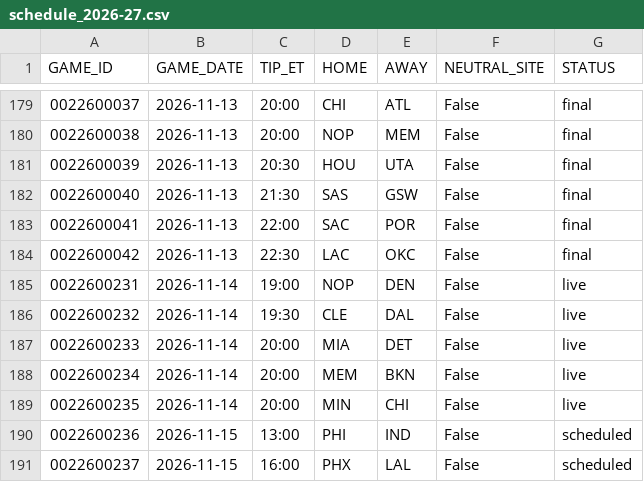
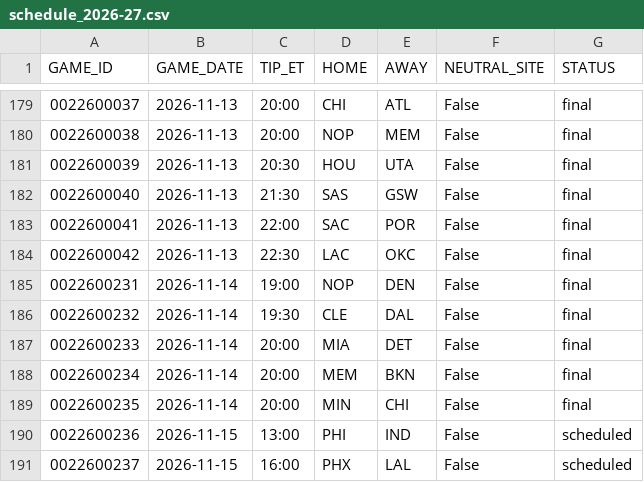
Before and after one commit to tsetan13821/NBAAnalyticsProject, a CSV file: data/raw/games/schedule_2026-27.csv, drawn as a sheet; only a part is shown, gaps mark what is left out.

```diff
--- a/data/raw/games/schedule_2026-27.csv
+++ b/data/raw/games/schedule_2026-27.csv
@@ -184,7 +184,7 @@ GAME_ID,GAME_DATE,TIP_ET,HOME,AWAY,NEUTRAL_SITE,STATUS
 0022600042,2026-11-13,22:30,LAC,OKC,False,final
-0022600231,2026-11-14,19:00,NOP,DEN,False,live
-0022600232,2026-11-14,19:30,CLE,DAL,False,live
-0022600233,2026-11-14,20:00,MIA,DET,False,live
-0022600234,2026-11-14,20:00,MEM,BKN,False,live
-0022600235,2026-11-14,20:00,MIN,CHI,False,live
+0022600231,2026-11-14,19:00,NOP,DEN,False,final
+0022600232,2026-11-14,19:30,CLE,DAL,False,final
+0022600233,2026-11-14,20:00,MIA,DET,False,final
+0022600234,2026-11-14,20:00,MEM,BKN,False,final
+0022600235,2026-11-14,20:00,MIN,CHI,False,final
 0022600236,2026-11-15,13:00,PHI,IND,False,scheduled
```
Also changed, not shown: data/processed/game_predictions.csv, 5 other files.
